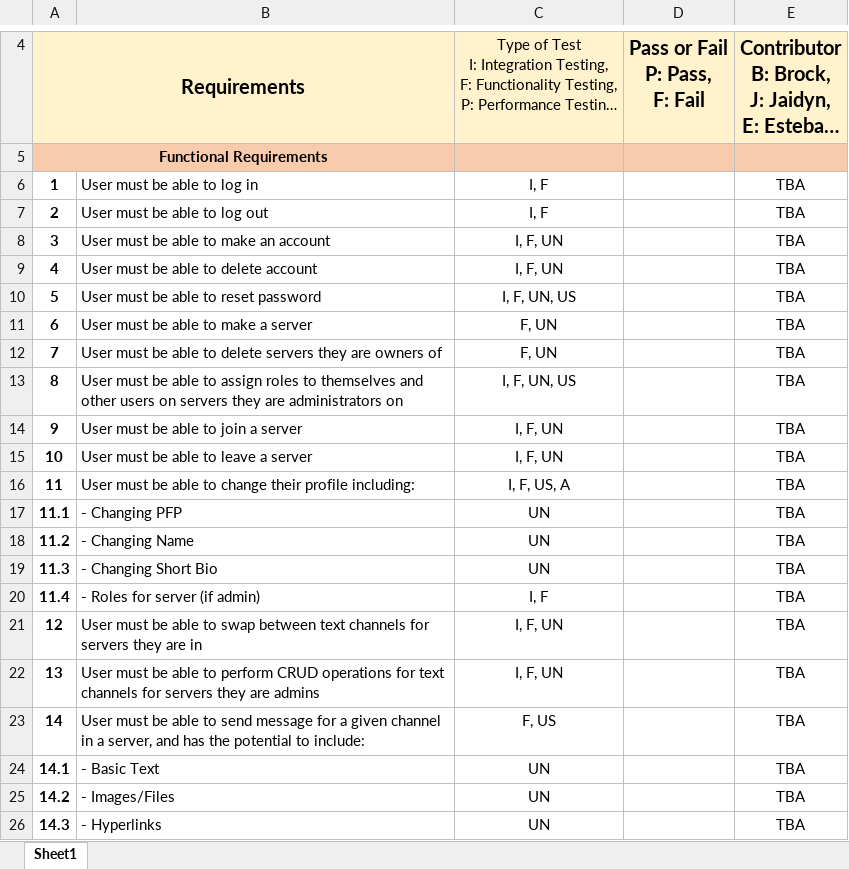
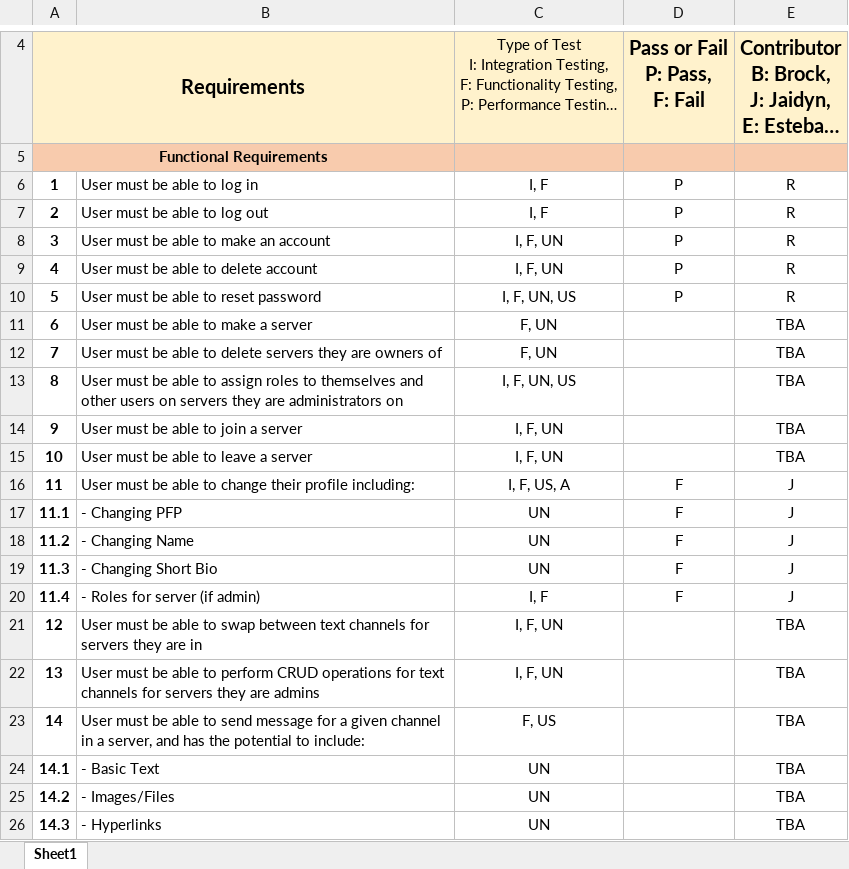
Before and after one commit to UBCO-COSC-310-Winter-2022-T2/the-project-homebase, an Excel workbook: docs/TestingReport.xlsx, sheet Sheet1, drawn as a sheet; only a part is shown, gaps mark what is left out; long unchanged cells end in …; values as stored, in another font and other column widths than the file's, no borders; the diff names each change by its address in the sheet, - before the commit and + after, or states it on an @@ line.

Commit message:
updated testing report (current to 27/03)

```diff
--- a/docs/TestingReport.xlsx (sheet Sheet1)
+++ b/docs/TestingReport.xlsx (sheet Sheet1)
-D6:D10: (empty)
+D6:D10: P
-E6:E10: TBA
+E6:E10: R
-D16:D20: (empty)
+D16:D20: F
-E16:E20: TBA
+E16:E20: J
```
